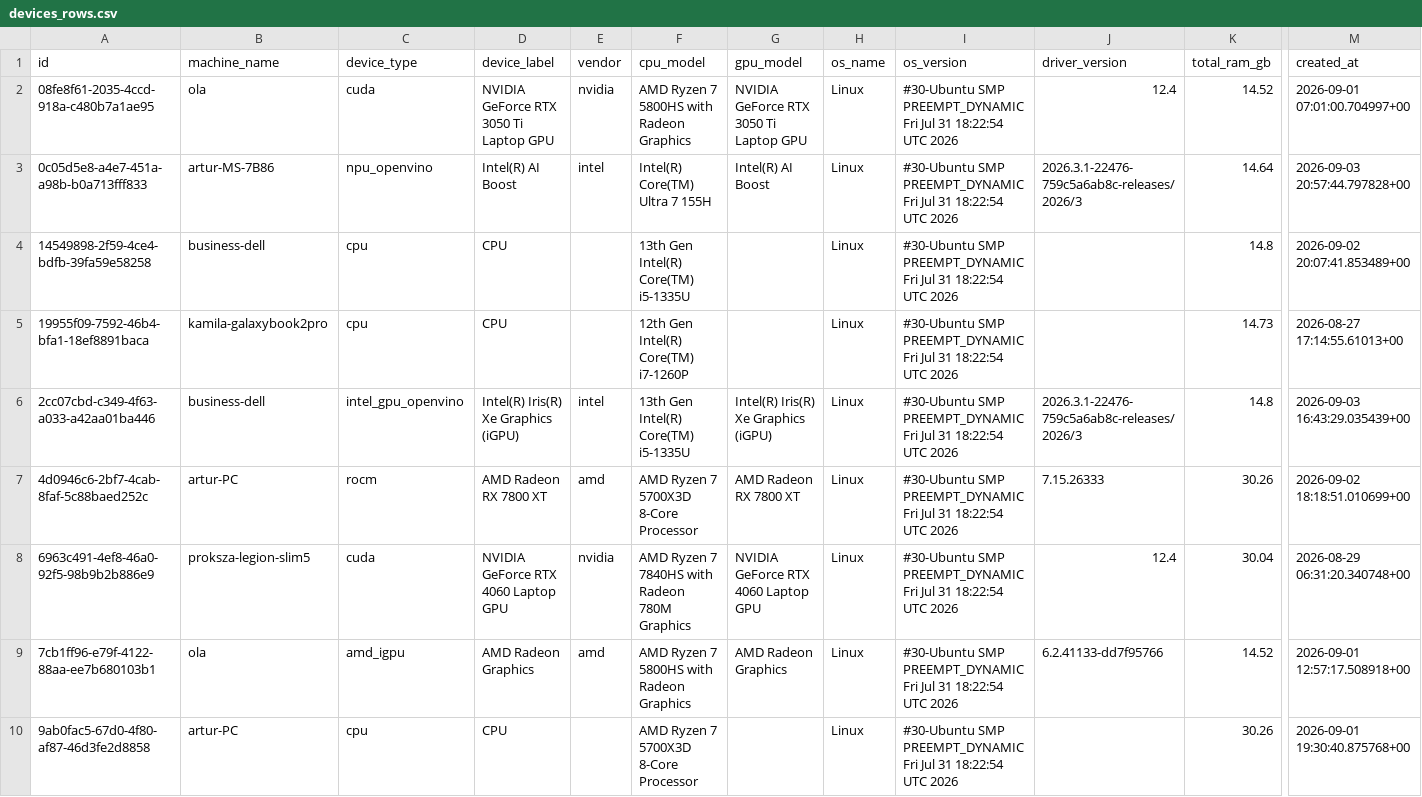
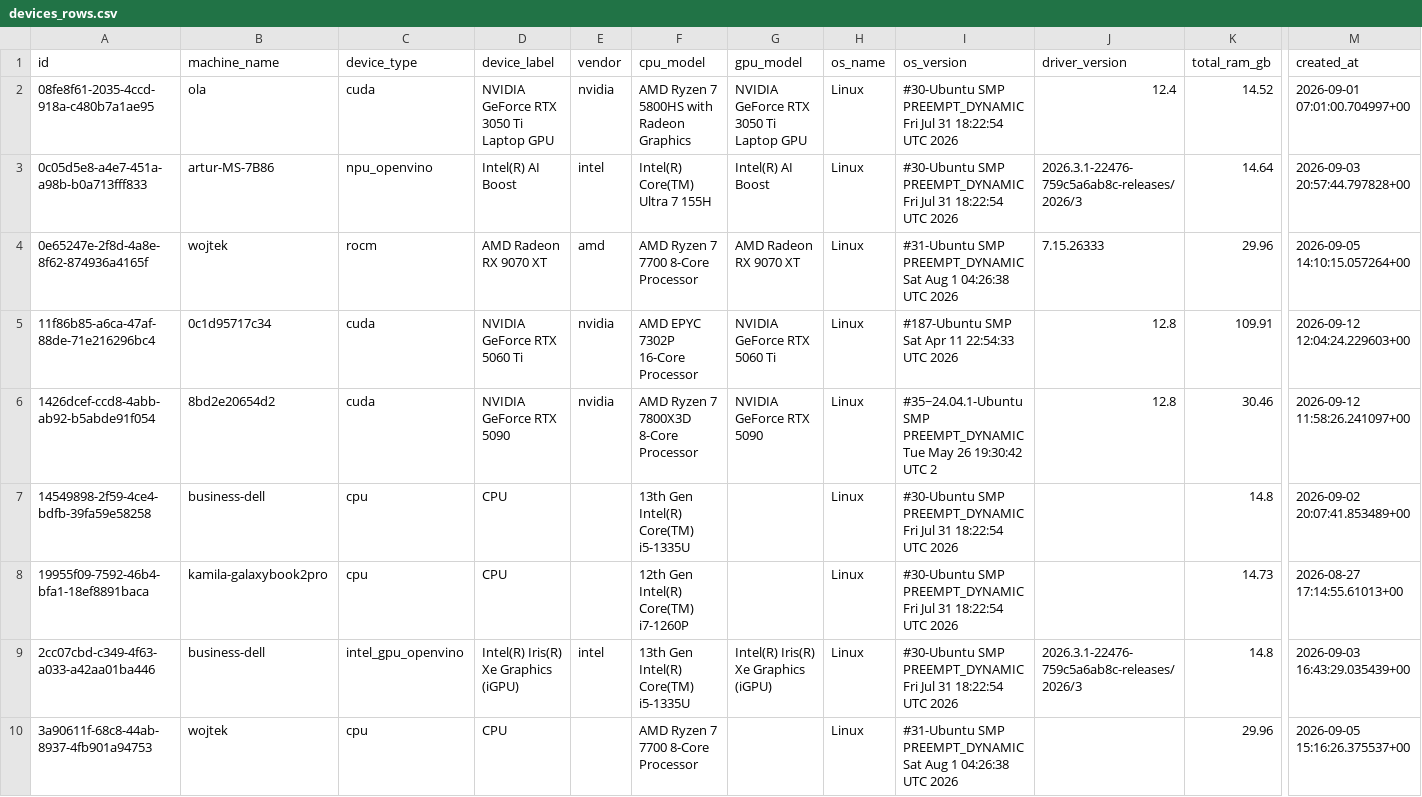
Before and after one commit to artur-kompala/AI_Benchmark_Final, a CSV file: data/devices_rows.csv, drawn as a sheet; only a part is shown, gaps mark what is left out; the shorter side is filled out with more unchanged rows; rows hold the shown columns only; the diff covers the shown part only; the diff names each change by its address in the sheet, - before the commit and + after, or states it on an @@ line.

Commit message:
data_final

```diff
--- a/data/devices_rows.csv
+++ b/data/devices_rows.csv
+row 4: 0e65247e-2f8d-4a8e-8f62-874936a4165f | wojtek | rocm | AMD Radeon RX 9070 XT | amd | AMD Ryzen 7 7700 8-Core Processor | AMD Radeon RX 9070 XT | Linux | #31-Ubuntu SMP PREEMPT_DYNAMIC Sat Aug 1 04:26:38 UTC 2026 | 7.15.26333 | 29.96 | 2026-09-05 14:10:15.057264+00
+row 5: 11f86b85-a6ca-47af-88de-71e216296bc4 | 0c1d95717c34 | cuda | NVIDIA GeForce RTX 5060 Ti | nvidia | AMD EPYC 7302P 16-Core Processor | NVIDIA GeForce RTX 5060 Ti | Linux | #187-Ubuntu SMP Sat Apr 11 22:54:33 UTC 2026 | 12.8 | 109.91 | 2026-09-12 12:04:24.229603+00
+row 6: 1426dcef-ccd8-4abb-ab92-b5abde91f054 | 8bd2e20654d2 | cuda | NVIDIA GeForce RTX 5090 | nvidia | AMD Ryzen 7 7800X3D 8-Core Processor | NVIDIA GeForce RTX 5090 | Linux | #35~24.04.1-Ubuntu SMP PREEMPT_DYNAMIC Tue May 26 19:30:42 UTC 2 | 12.8 | 30.46 | 2026-09-12 11:58:26.241097+00
+row 10: 3a90611f-68c8-44ab-8937-4fb901a94753 | wojtek | cpu | CPU |  | AMD Ryzen 7 7700 8-Core Processor |  | Linux | #31-Ubuntu SMP PREEMPT_DYNAMIC Sat Aug 1 04:26:38 UTC 2026 |  | 29.96 | 2026-09-05 15:16:26.375537+00
```
Also changed, not shown: 10 added rows elsewhere in this file, 9 other files.
